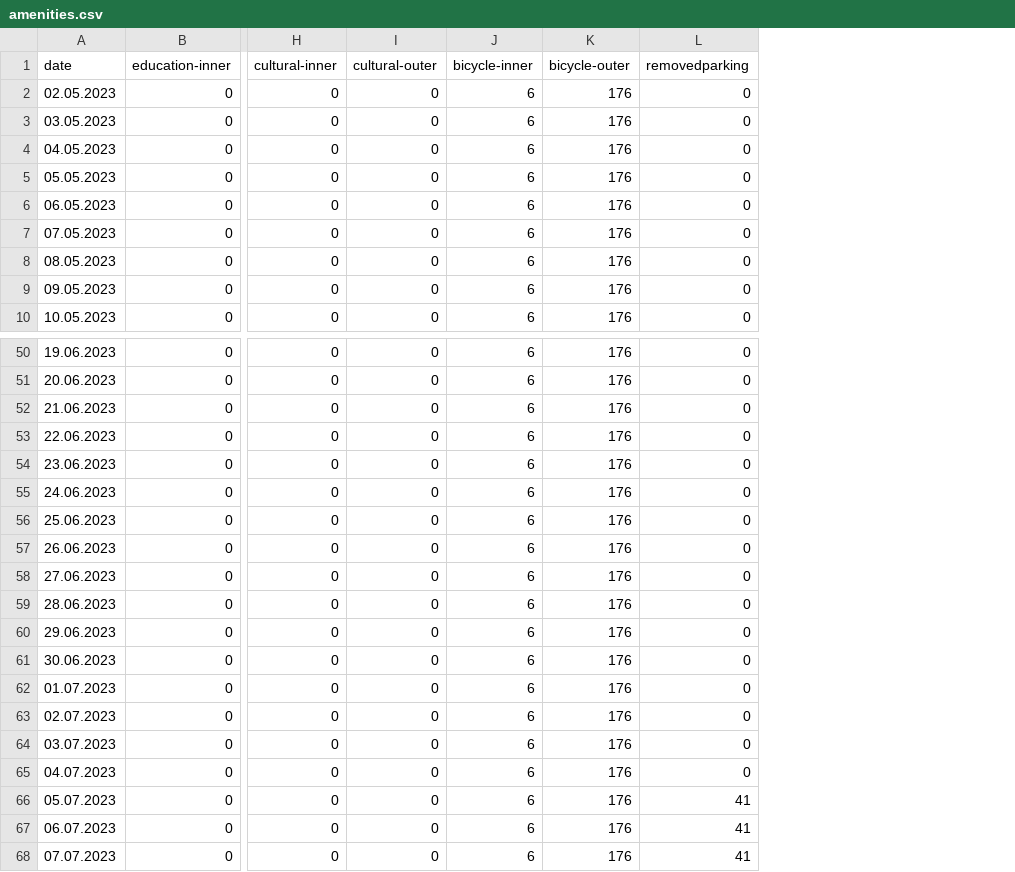
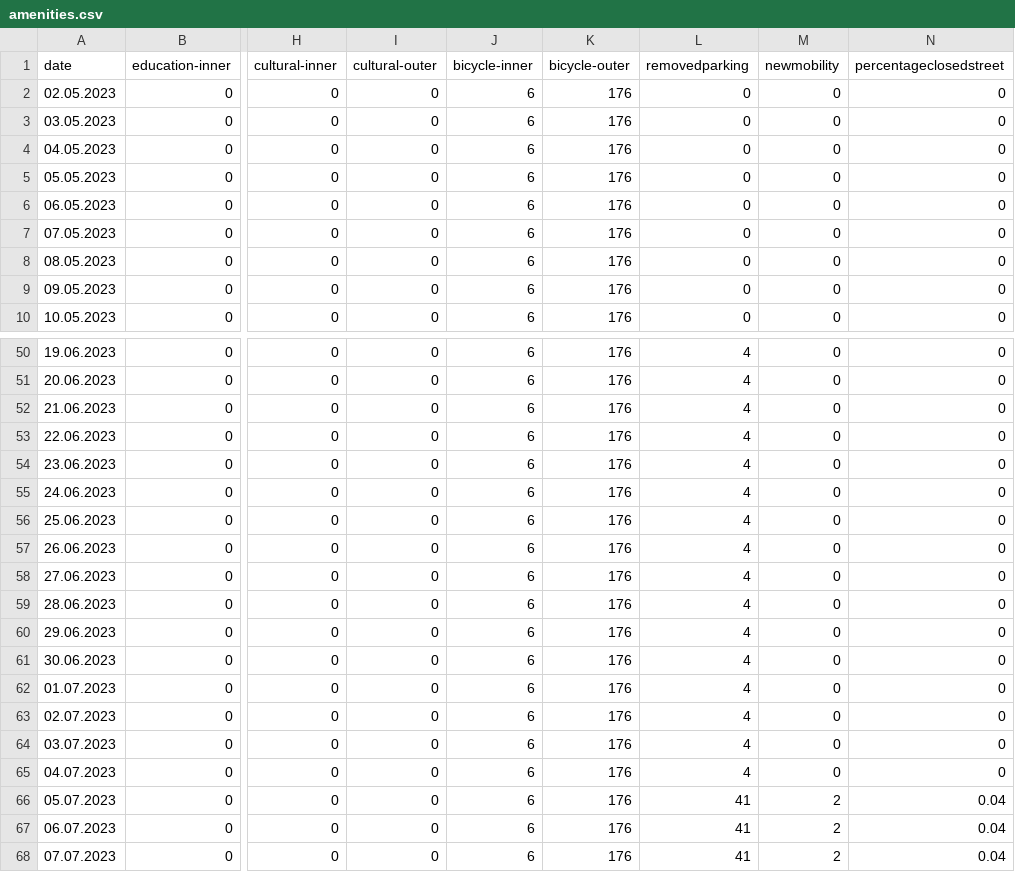
Before and after one commit to tolltim/masterthesis-lin-tim, a CSV file: train-data-wp/amenities.csv, drawn as a sheet; only a part is shown, gaps mark what is left out; the diff covers the shown part only; the diff names each change by its address in the sheet, - before the commit and + after, or states it on an @@ line.

```diff
--- a/train-data-wp/amenities.csv
+++ b/train-data-wp/amenities.csv
+column M (newmobility), rows 2-10: all 0; rows 50-68: 0 | 0 | 0 | 0 | 0 | 0 | 0 | 0 | 0 | 0 | 0 | 0 | 0 | 0 | 0 | 0 | 2 | 2 | 2
+column N (percentageclosedstreet), rows 2-10: all 0; rows 50-68: 0 | 0 | 0 | 0 | 0 | 0 | 0 | 0 | 0 | 0 | 0 | 0 | 0 | 0 | 0 | 0 | 0.04 | 0.04 | 0.04
-L50:L65 (removedparking): 0
+L50:L65 (removedparking): 4
```
Also changed, not shown: 27 edited cells elsewhere in this file, predictions/predictions_wp.csv, train-data-au/amenities.csv, 29 other files.
